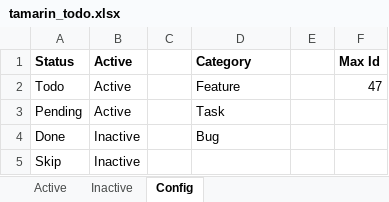
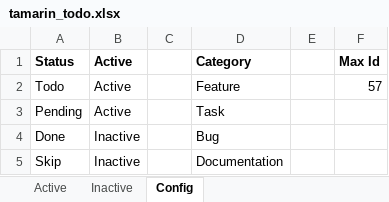
Before and after one commit to WithoutHaste/TamarinTaskManager, an Excel workbook: tamarin_todo.xlsx, sheet Config, drawn as a sheet; values as stored, in another font and other column widths than the file's, no borders; the diff names each change by its address in the sheet, - before the commit and + after, or states it on an @@ line.

```diff
--- a/tamarin_todo.xlsx (sheet Config)
+++ b/tamarin_todo.xlsx (sheet Config)
-F2 (Max Id): 47
+F2 (Max Id): 57
-D5 (Category): (empty)
+D5 (Category): Documentation
```
Also changed, not shown: sheet Active, sheet Inactive, 7 other files.
